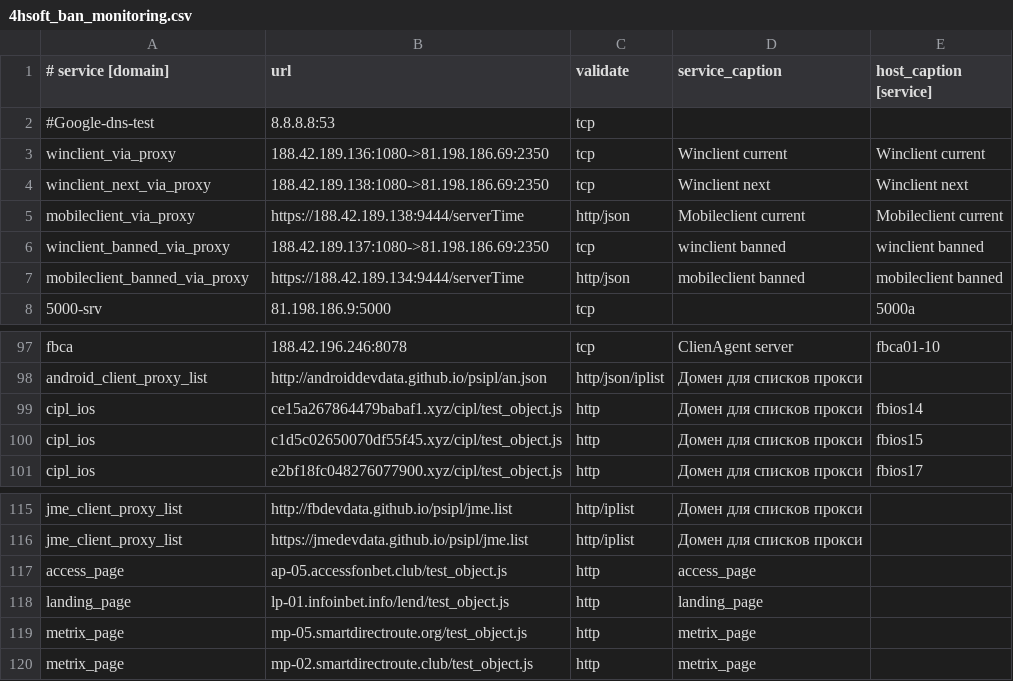
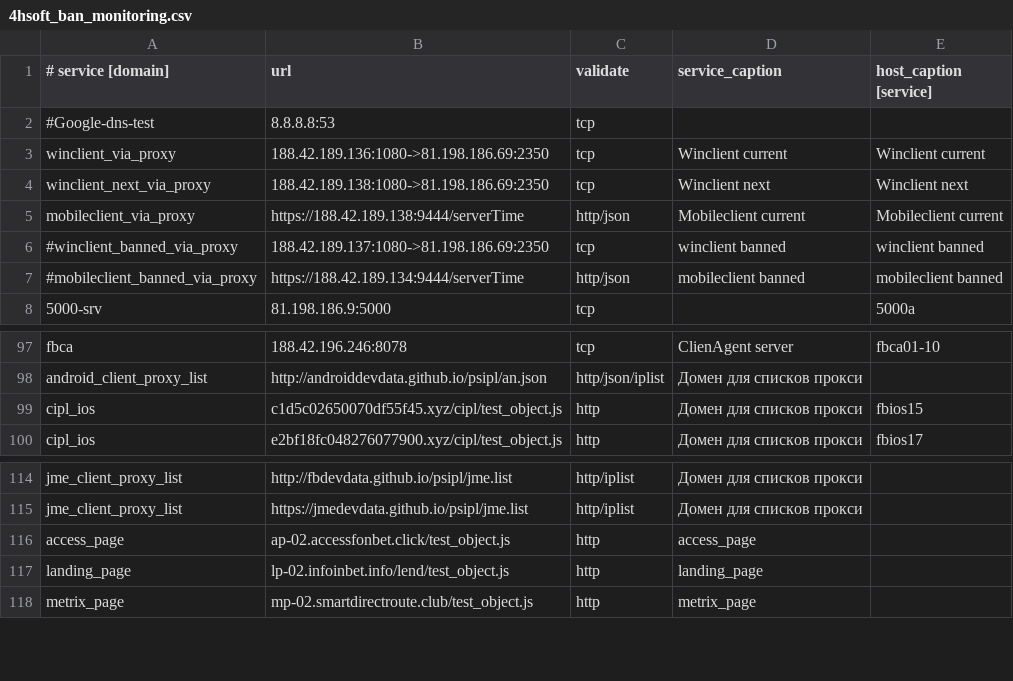
Before and after one commit to fbcloudstuff/apps, a CSV file: ban-monitoring/4hsoft_ban_monitoring.csv, drawn as a sheet; only a part is shown, gaps mark what is left out.

Commit message:
update ban-monitoring.csv

```diff
--- a/ban-monitoring/4hsoft_ban_monitoring.csv
+++ b/ban-monitoring/4hsoft_ban_monitoring.csv
@@ -5,4 +5,4 @@ winclient_next_via_proxy;188.42.189.138:1080->81.198.186.69:2350;tcp;Winclient n
 mobileclient_via_proxy;https://188.42.189.138:9444/serverTime;http/json;Mobileclient current;Mobileclient current
-winclient_banned_via_proxy;188.42.189.137:1080->81.198.186.69:2350;tcp;winclient banned;winclient banned
-mobileclient_banned_via_proxy;https://188.42.189.134:9444/serverTime;http/json;mobileclient banned;mobileclient banned
+#winclient_banned_via_proxy;188.42.189.137:1080->81.198.186.69:2350;tcp;winclient banned;winclient banned
+#mobileclient_banned_via_proxy;https://188.42.189.134:9444/serverTime;http/json;mobileclient banned;mobileclient banned
 5000-srv;81.198.186.9:5000;tcp;;5000a
@@ -98,3 +98,2 @@ fbca;188.42.196.246:8078;tcp;ClienAgent server;fbca01-10
 android_client_proxy_list;http://androiddevdata.github.io/psipl/an.json;http/json/iplist;Домен для списков прокси;
-cipl_ios;ce15a267864479babaf1.xyz/cipl/test_object.js;http;Домен для списков прокси;fbios14
 cipl_ios;c1d5c02650070df55f45.xyz/cipl/test_object.js;http;Домен для списков прокси;fbios15
@@ -116,5 +115,4 @@ jme_client_proxy_list;http://fbdevdata.github.io/psipl/jme.list;http/iplist;До
 jme_client_proxy_list;https://jmedevdata.github.io/psipl/jme.list;http/iplist;Домен для списков прокси;
-access_page;ap-05.accessfonbet.club/test_object.js;http;access_page;
-landing_page;lp-01.infoinbet.info/lend/test_object.js;http;landing_page;
-metrix_page;mp-05.smartdirectroute.org/test_object.js;http;metrix_page;
+access_page;ap-02.accessfonbet.click/test_object.js;http;access_page;
+landing_page;lp-02.infoinbet.info/lend/test_object.js;http;landing_page;
 metrix_page;mp-02.smartdirectroute.club/test_object.js;http;metrix_page;
```
